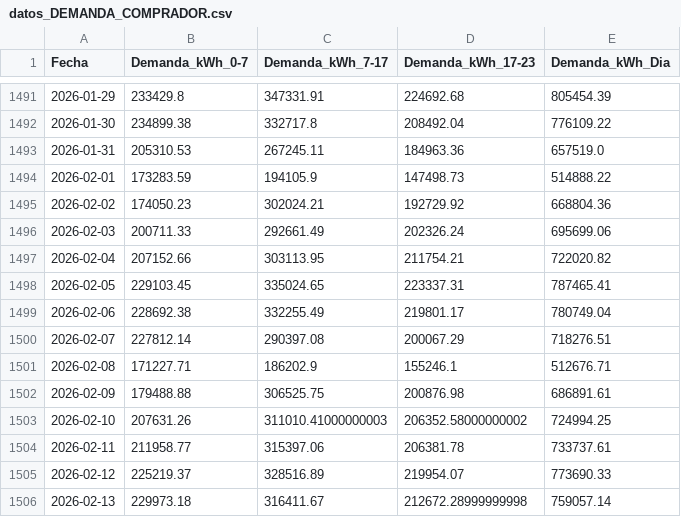
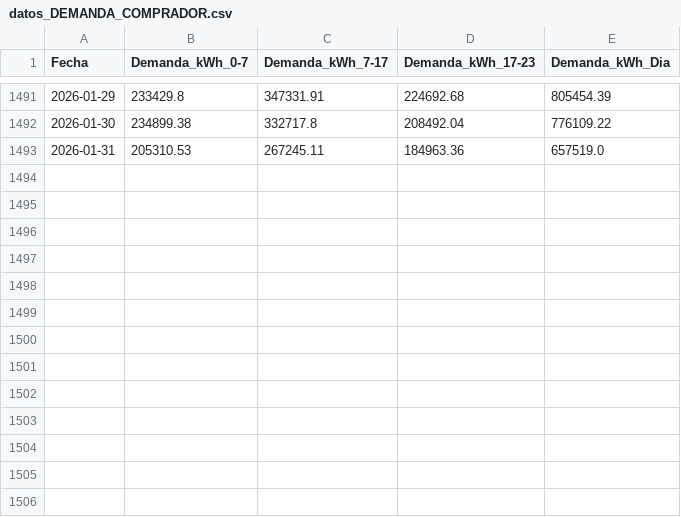
Before and after one commit to shaka03/bot_futuros, a CSV file: data/2_silver/datos_DEMANDA_COMPRADOR.csv, drawn as a sheet; only a part is shown, gaps mark what is left out.

```diff
--- a/data/2_silver/datos_DEMANDA_COMPRADOR.csv
+++ b/data/2_silver/datos_DEMANDA_COMPRADOR.csv
@@ -1493,14 +1493 @@ Fecha,Demanda_kWh_0-7,Demanda_kWh_7-17,Demanda_kWh_17-23,Demanda_kWh_Dia
 2026-01-31,205310.53,267245.11,184963.36,657519.0
-2026-02-01,173283.59,194105.9,147498.73,514888.22
-2026-02-02,174050.23,302024.21,192729.92,668804.36
-2026-02-03,200711.33,292661.49,202326.24,695699.06
-2026-02-04,207152.66,303113.95,211754.21,722020.82
-2026-02-05,229103.45,335024.65,223337.31,787465.41
-2026-02-06,228692.38,332255.49,219801.17,780749.04
-2026-02-07,227812.14,290397.08,200067.29,718276.51
-2026-02-08,171227.71,186202.9,155246.1,512676.71
-2026-02-09,179488.88,306525.75,200876.98,686891.61
-2026-02-10,207631.26,311010.41000000003,206352.58000000002,724994.25
-2026-02-11,211958.77,315397.06,206381.78,733737.61
-2026-02-12,225219.37,328516.89,219954.07,773690.33
-2026-02-13,229973.18,316411.67,212672.28999999998,759057.14
```
Also changed, not shown: data/2_silver/datos_APORTES_HIDRICOS.csv, data/2_silver/datos_DEMANDA.csv, 16 other files.
